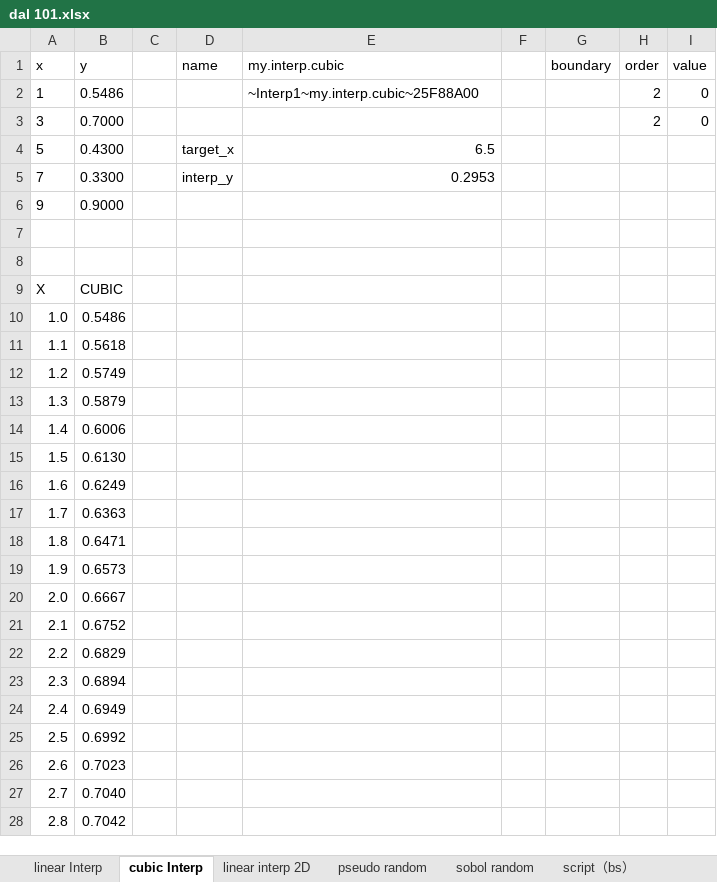
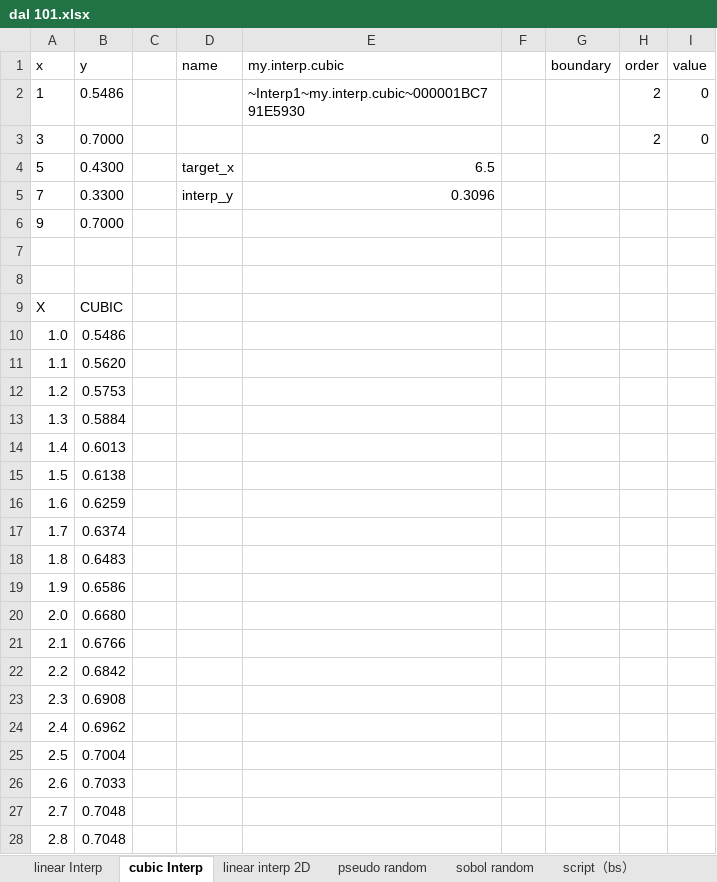
Before and after one commit to wegamekinglc/Derivatives-Algorithms-Lib, an Excel workbook: excel/dal 101.xlsx, sheet cubic Interp, drawn as a sheet; only a part is shown; values as stored, in another font and other column widths than the file's, no borders; charts and pictures not drawn; the diff covers the shown part only; the diff names each change by its address in the sheet, - before the commit and + after, or states it on an @@ line.

```diff
--- a/excel/dal 101.xlsx (sheet cubic Interp)
+++ b/excel/dal 101.xlsx (sheet cubic Interp)
-E2 (my.interp.cubic): ~Interp1~my.interp.cubic~25F88A00
+E2 (my.interp.cubic): ~Interp1~my.interp.cubic~000001BC791E5930
-E5 (my.interp.cubic): 0.2953
+E5 (my.interp.cubic): 0.3096
-B6 (y): 0.9000
+B6 (y): 0.7000
-B11 (y): 0.5618
+B11 (y): 0.5620
-B12 (y): 0.5749
+B12 (y): 0.5753
-B13 (y): 0.5879
+B13 (y): 0.5884
-B14 (y): 0.6006
+B14 (y): 0.6013
-B15 (y): 0.6130
+B15 (y): 0.6138
-B16 (y): 0.6249
+B16 (y): 0.6259
-B17 (y): 0.6363
+B17 (y): 0.6374
-B18 (y): 0.6471
+B18 (y): 0.6483
-B19 (y): 0.6573
+B19 (y): 0.6586
-B20 (y): 0.6667
+B20 (y): 0.6680
-B21 (y): 0.6752
+B21 (y): 0.6766
-B22 (y): 0.6829
+B22 (y): 0.6842
-B23 (y): 0.6894
+B23 (y): 0.6908
-B24 (y): 0.6949
+B24 (y): 0.6962
-B25 (y): 0.6992
+B25 (y): 0.7004
-B26 (y): 0.7023
+B26 (y): 0.7033
-B27 (y): 0.7040
+B27 (y): 0.7048
-B28 (y): 0.7042
+B28 (y): 0.7048
```
Also changed, not shown: 1 removed row and 58 edited cells elsewhere in this sheet, formulas that keep their value, charts or pictures, 10 other files.
